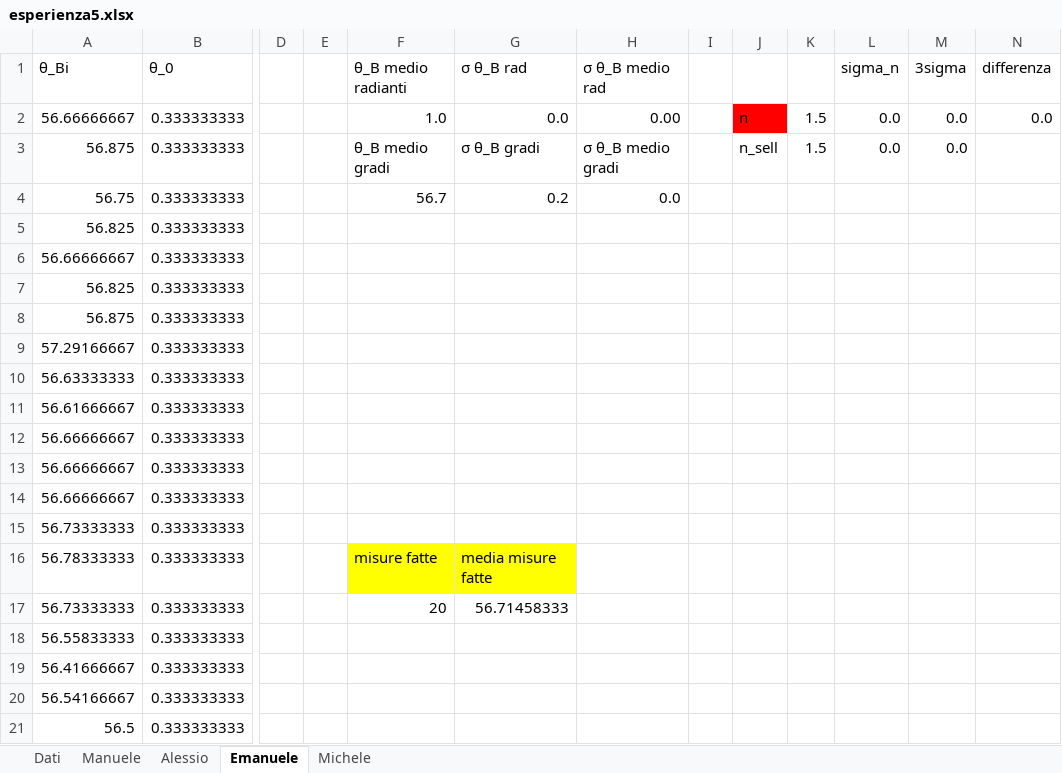
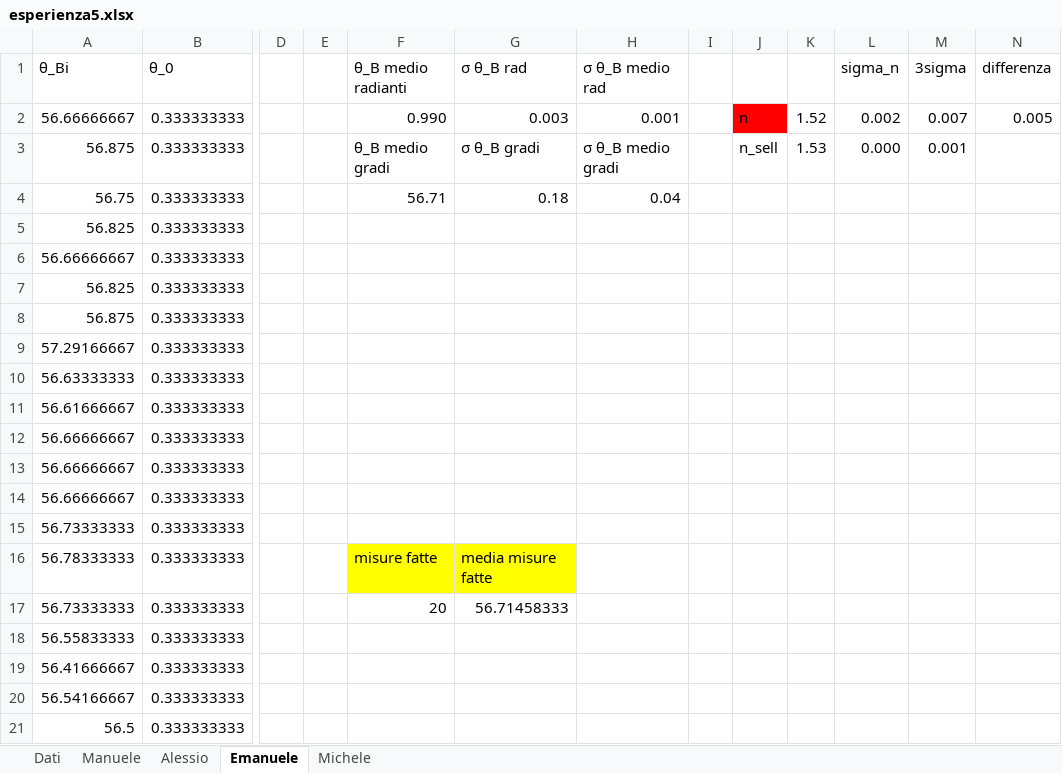
Before and after one commit to Its-mics/Laboratorio-di-Ottica, an Excel workbook: Laboratorio/esperienza5/esperienza5.xlsx, sheet Emanuele, drawn as a sheet; only a part is shown, gaps mark what is left out; values as stored, in another font and other column widths than the file's, no borders; charts and pictures not drawn; the diff names each change by its address in the sheet, - before the commit and + after, or states it on an @@ line.

```diff
--- a/Laboratorio/esperienza5/esperienza5.xlsx (sheet Emanuele)
+++ b/Laboratorio/esperienza5/esperienza5.xlsx (sheet Emanuele)
-F2 (θ_B medio radianti): 1.0
+F2 (θ_B medio radianti): 0.990
-G2 (σ θ_B rad): 0.0
+G2 (σ θ_B rad): 0.003
-H2 (σ θ_B medio rad): 0.00
+H2 (σ θ_B medio rad): 0.001
-K2: 1.5
+K2: 1.52
-L2 (sigma_n): 0.0
+L2 (sigma_n): 0.002
-M2 (3sigma): 0.0
+M2 (3sigma): 0.007
-N2 (differenza): 0.0
+N2 (differenza): 0.005
-K3: 1.5
+K3: 1.53
-L3 (sigma_n): 0.0
+L3 (sigma_n): 0.000
-M3 (3sigma): 0.0
+M3 (3sigma): 0.001
-F4 (θ_B medio radianti): 56.7
+F4 (θ_B medio radianti): 56.71
-G4 (σ θ_B rad): 0.2
+G4 (σ θ_B rad): 0.18
-H4 (σ θ_B medio rad): 0.0
+H4 (σ θ_B medio rad): 0.04
```
Also changed, not shown: sheet Manuele, sheet Dati, sheet Alessio, formulas that keep their value, charts or pictures.
